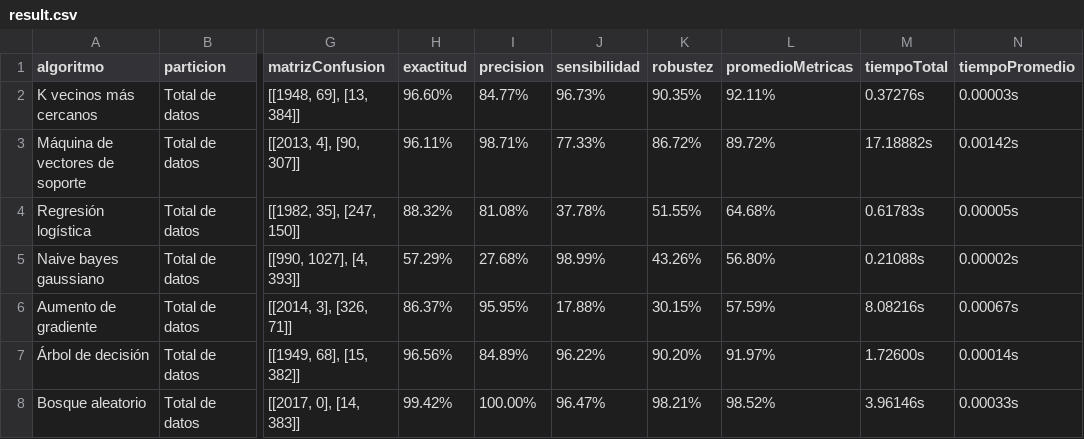
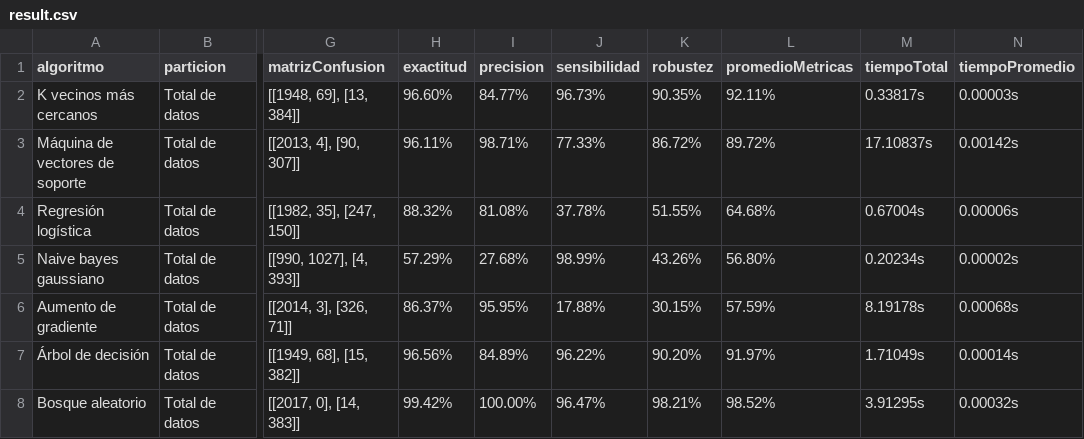
Before and after one commit to RonaldoNolasco/personal-thesis-development, a CSV file: 4-modelling/3-output/result.csv, drawn as a sheet; only a part is shown, gaps mark what is left out; the diff names each change by its address in the sheet, - before the commit and + after, or states it on an @@ line.

Commit message:
adding final modelling metrics

```diff
--- a/4-modelling/3-output/result.csv
+++ b/4-modelling/3-output/result.csv
-M2 (tiempoTotal): 0.37276s
+M2 (tiempoTotal): 0.33817s
-M3 (tiempoTotal): 17.18882s
+M3 (tiempoTotal): 17.10837s
-M4 (tiempoTotal): 0.61783s
+M4 (tiempoTotal): 0.67004s
-N4 (tiempoPromedio): 0.00005s
+N4 (tiempoPromedio): 0.00006s
-M5 (tiempoTotal): 0.21088s
+M5 (tiempoTotal): 0.20234s
-M6 (tiempoTotal): 8.08216s
+M6 (tiempoTotal): 8.19178s
-N6 (tiempoPromedio): 0.00067s
+N6 (tiempoPromedio): 0.00068s
-M7 (tiempoTotal): 1.72600s
+M7 (tiempoTotal): 1.71049s
-M8 (tiempoTotal): 3.96146s
+M8 (tiempoTotal): 3.91295s
-N8 (tiempoPromedio): 0.00033s
+N8 (tiempoPromedio): 0.00032s
```
Also changed, not shown: 5-evaluation/1-input/algorithms/result.csv, 7 other files.
